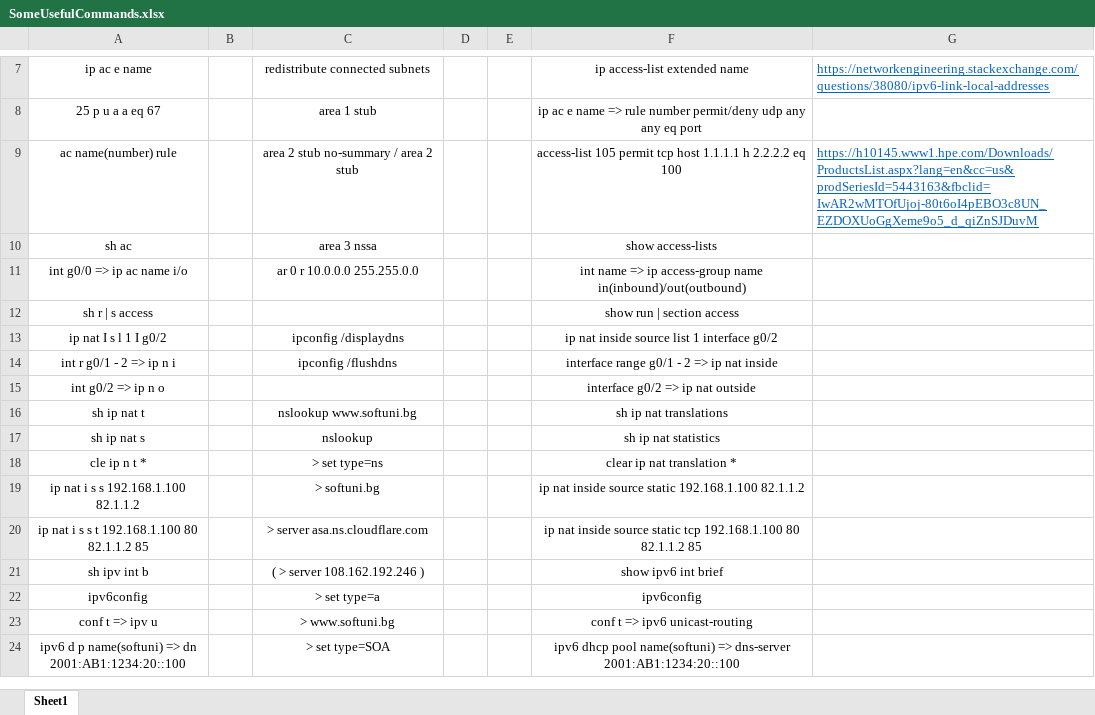
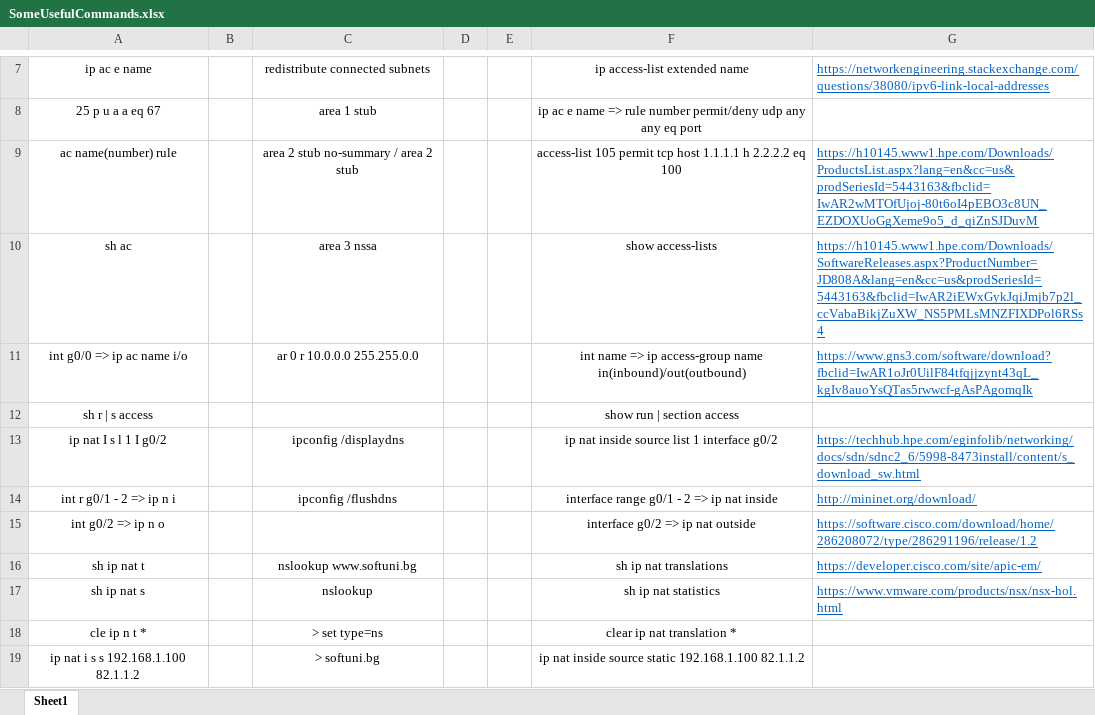
Before and after one commit to Shtekata/20.Softuni-Computer-Networking-Advanced, an Excel workbook: 01.Resources/SomeUsefulCommands.xlsx, sheet Sheet1, drawn as a sheet; only a part is shown, gaps mark what is left out; the shorter side is filled out with more unchanged rows; values as stored, in another font and other column widths than the file's, no borders; the diff covers the shown part only; the diff names each change by its address in the sheet, - before the commit and + after, or states it on an @@ line.

```diff
--- a/01.Resources/SomeUsefulCommands.xlsx (sheet Sheet1)
+++ b/01.Resources/SomeUsefulCommands.xlsx (sheet Sheet1)
-G10: (empty)
+G10: https://h10145.www1.hpe.com/Downloads/SoftwareReleases.aspx?ProductNumber=JD808A&lang=en&cc=us&prodSeriesId=5443163&fbclid=IwAR2iEWxGykJqiJmjb7p2l_ccVabaBikjZuXW_NS5PMLsMNZFIXDPol6RSs4
-G11: (empty)
+G11: https://www.gns3.com/software/download?fbclid=IwAR1oJr0UilF84tfqjjzynt43qL_kgIv8auoYsQTas5rwwcf-gAsPAgomqIk
-G13: (empty)
+G13: https://techhub.hpe.com/eginfolib/networking/docs/sdn/sdnc2_6/5998-8473install/content/s_download_sw.html
-G14: (empty)
+G14: http://mininet.org/download/
-G15: (empty)
+G15: https://software.cisco.com/download/home/286208072/type/286291196/release/1.2
-G16: (empty)
+G16: https://developer.cisco.com/site/apic-em/
-G17: (empty)
+G17: https://www.vmware.com/products/nsx/nsx-hol.html
```
Also changed, not shown: 23 added rows elsewhere in this sheet, 4 other files.
